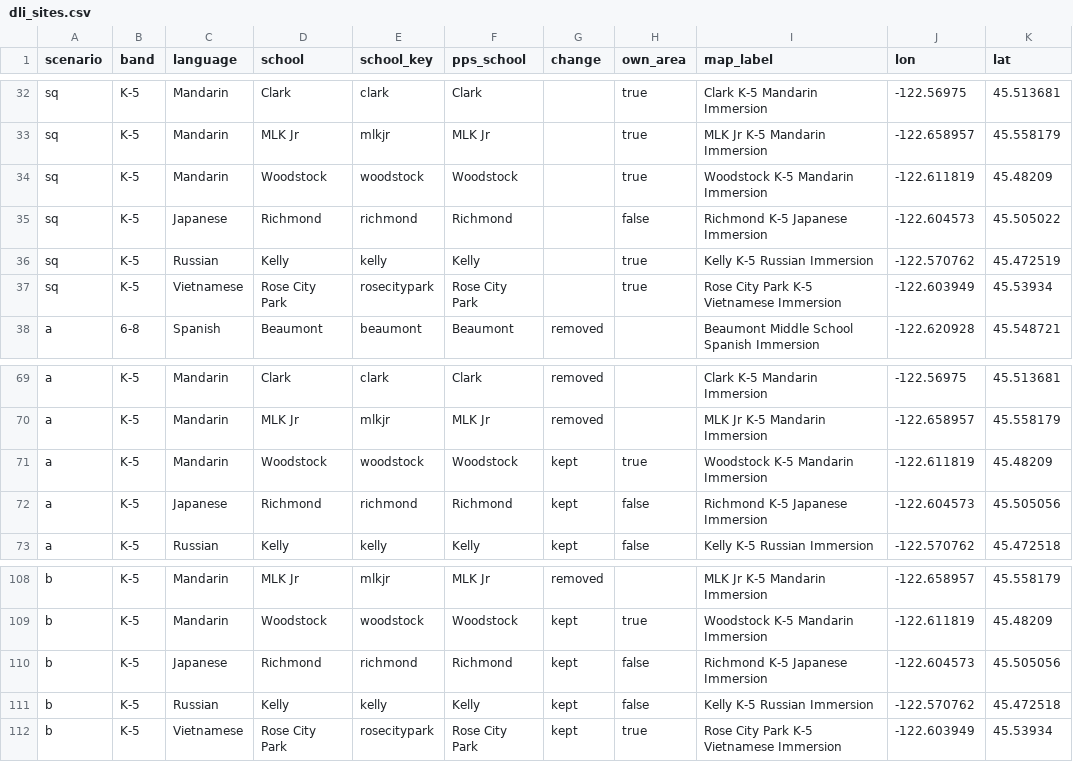
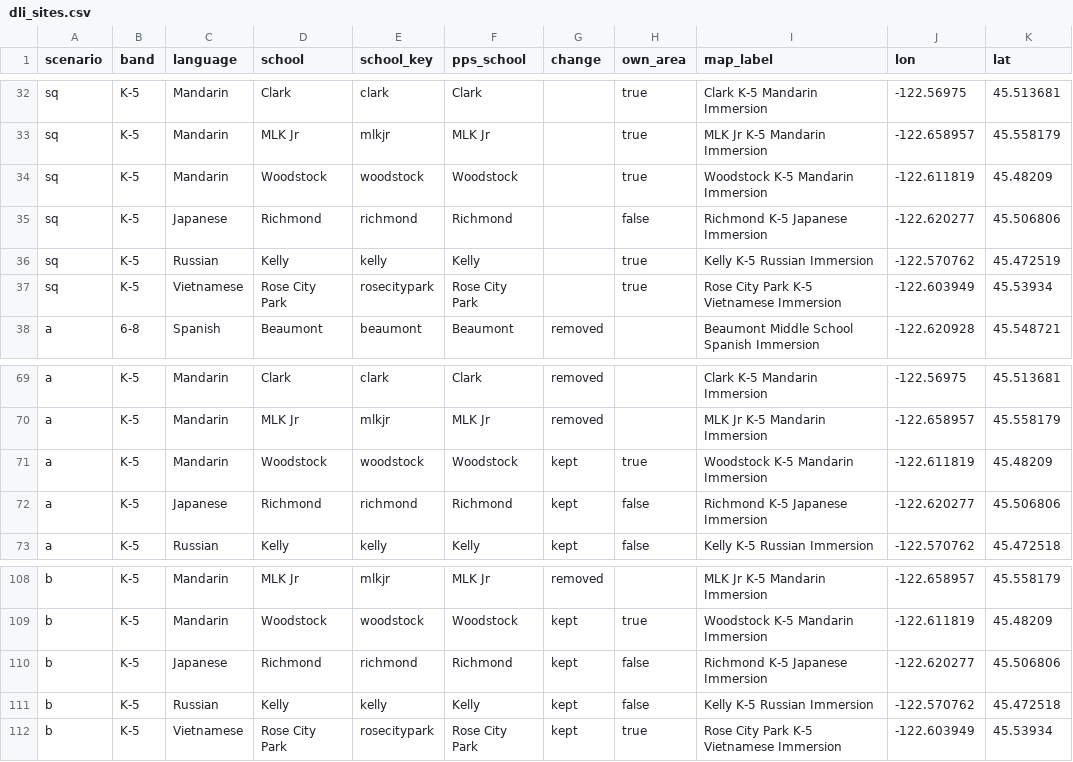
Before and after one commit to jminnier/pps-dli-explorer, a CSV file: data/dli_sites.csv, drawn as a sheet; only a part is shown, gaps mark what is left out.

```diff
--- a/data/dli_sites.csv
+++ b/data/dli_sites.csv
@@ -34,3 +34,3 @@ sq,K-5,Mandarin,MLK Jr,mlkjr,MLK Jr,,true,MLK Jr K-5 Mandarin Immersion,-122.658
 sq,K-5,Mandarin,Woodstock,woodstock,Woodstock,,true,Woodstock K-5 Mandarin Immersion,-122.611819,45.48209
-sq,K-5,Japanese,Richmond,richmond,Richmond,,false,Richmond K-5 Japanese Immersion,-122.604573,45.505022
+sq,K-5,Japanese,Richmond,richmond,Richmond,,false,Richmond K-5 Japanese Immersion,-122.620277,45.506806
 sq,K-5,Russian,Kelly,kelly,Kelly,,true,Kelly K-5 Russian Immersion,-122.570762,45.472519
@@ -71,3 +71,3 @@ a,K-5,Mandarin,MLK Jr,mlkjr,MLK Jr,removed,,MLK Jr K-5 Mandarin Immersion,-122.6
 a,K-5,Mandarin,Woodstock,woodstock,Woodstock,kept,true,Woodstock K-5 Mandarin Immersion,-122.611819,45.48209
-a,K-5,Japanese,Richmond,richmond,Richmond,kept,false,Richmond K-5 Japanese Immersion,-122.604573,45.505056
+a,K-5,Japanese,Richmond,richmond,Richmond,kept,false,Richmond K-5 Japanese Immersion,-122.620277,45.506806
 a,K-5,Russian,Kelly,kelly,Kelly,kept,false,Kelly K-5 Russian Immersion,-122.570762,45.472518
@@ -109,3 +109,3 @@ b,K-5,Mandarin,MLK Jr,mlkjr,MLK Jr,removed,,MLK Jr K-5 Mandarin Immersion,-122.6
 b,K-5,Mandarin,Woodstock,woodstock,Woodstock,kept,true,Woodstock K-5 Mandarin Immersion,-122.611819,45.48209
-b,K-5,Japanese,Richmond,richmond,Richmond,kept,false,Richmond K-5 Japanese Immersion,-122.604573,45.505056
+b,K-5,Japanese,Richmond,richmond,Richmond,kept,false,Richmond K-5 Japanese Immersion,-122.620277,45.506806
 b,K-5,Russian,Kelly,kelly,Kelly,kept,false,Kelly K-5 Russian Immersion,-122.570762,45.472518
```
Also changed, not shown: 5 other files.
